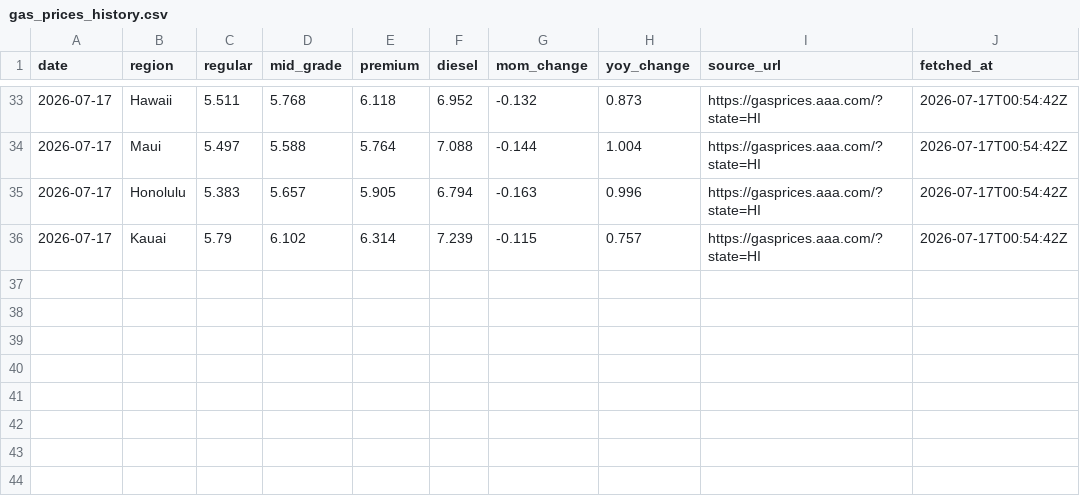
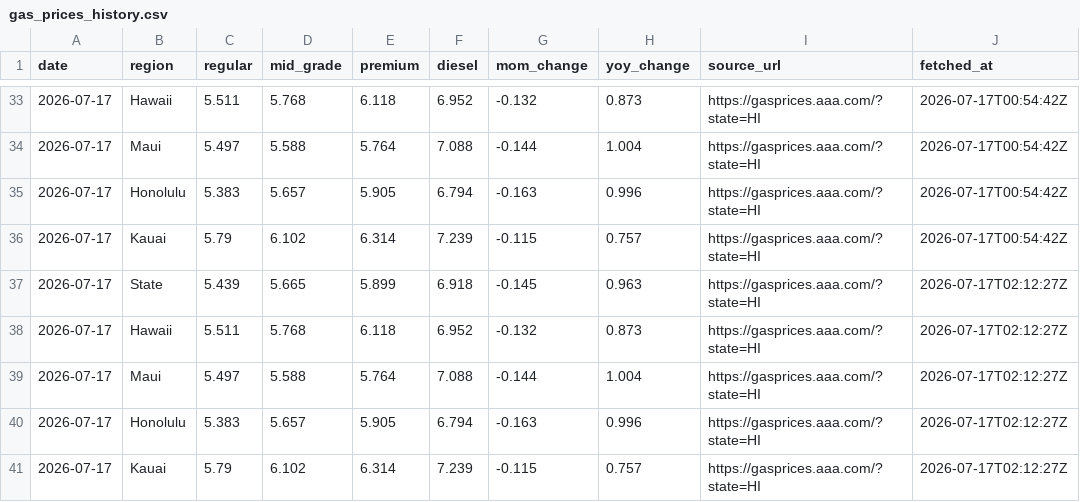
Before and after one commit to Hawaii-Appleseed/Cost-of-Living-Tracker, a CSV file: data/gas_prices_history.csv, drawn as a sheet; only a part is shown, gaps mark what is left out; the diff names each change by its address in the sheet, - before the commit and + after, or states it on an @@ line.

```diff
--- a/data/gas_prices_history.csv
+++ b/data/gas_prices_history.csv
+row 37: 2026-07-17 | State | 5.439 | 5.665 | 5.899 | 6.918 | -0.145 | 0.963 | https://gasprices.aaa.com/?state=HI | 2026-07-17T02:12:27Z
+row 38: 2026-07-17 | Hawaii | 5.511 | 5.768 | 6.118 | 6.952 | -0.132 | 0.873 | https://gasprices.aaa.com/?state=HI | 2026-07-17T02:12:27Z
+row 39: 2026-07-17 | Maui | 5.497 | 5.588 | 5.764 | 7.088 | -0.144 | 1.004 | https://gasprices.aaa.com/?state=HI | 2026-07-17T02:12:27Z
+row 40: 2026-07-17 | Honolulu | 5.383 | 5.657 | 5.905 | 6.794 | -0.163 | 0.996 | https://gasprices.aaa.com/?state=HI | 2026-07-17T02:12:27Z
+row 41: 2026-07-17 | Kauai | 5.79 | 6.102 | 6.314 | 7.239 | -0.115 | 0.757 | https://gasprices.aaa.com/?state=HI | 2026-07-17T02:12:27Z
```
Also changed, not shown: 4 other files.
